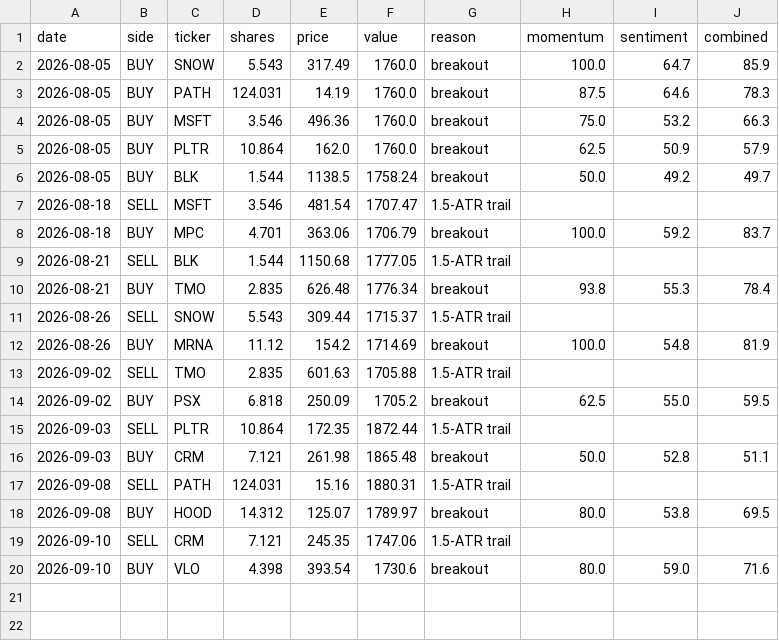
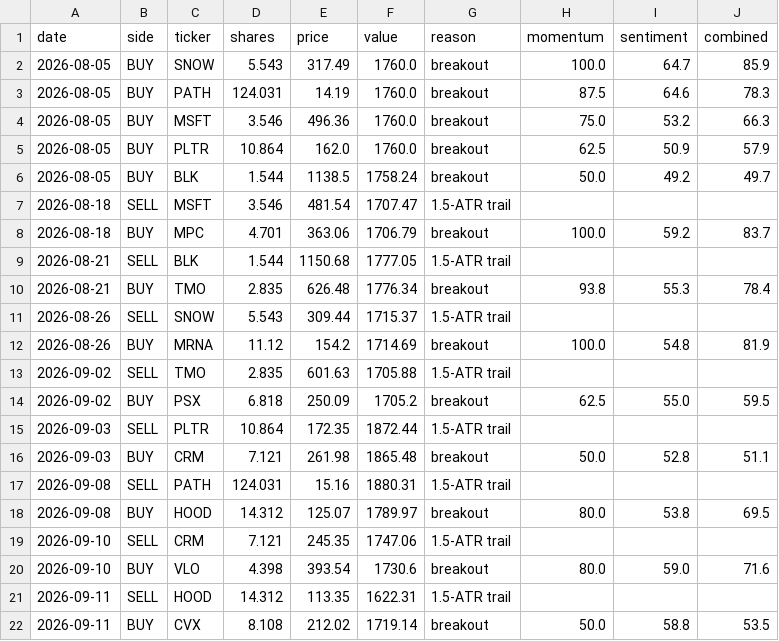
Before and after one commit to HYC1102/Stock_trading_agent, a CSV file: data/paper_trades.csv, drawn as a sheet; the diff names each change by its address in the sheet, - before the commit and + after, or states it on an @@ line.

```diff
--- a/data/paper_trades.csv
+++ b/data/paper_trades.csv
+row 21: 2026-09-11 | SELL | HOOD | 14.312 | 113.35 | 1622.31 | 1.5-ATR trail
+row 22: 2026-09-11 | BUY | CVX | 8.108 | 212.02 | 1719.14 | breakout | 50.0 | 58.8 | 53.5
```
Also changed, not shown: data/paper_equity.csv, 1 other file.
